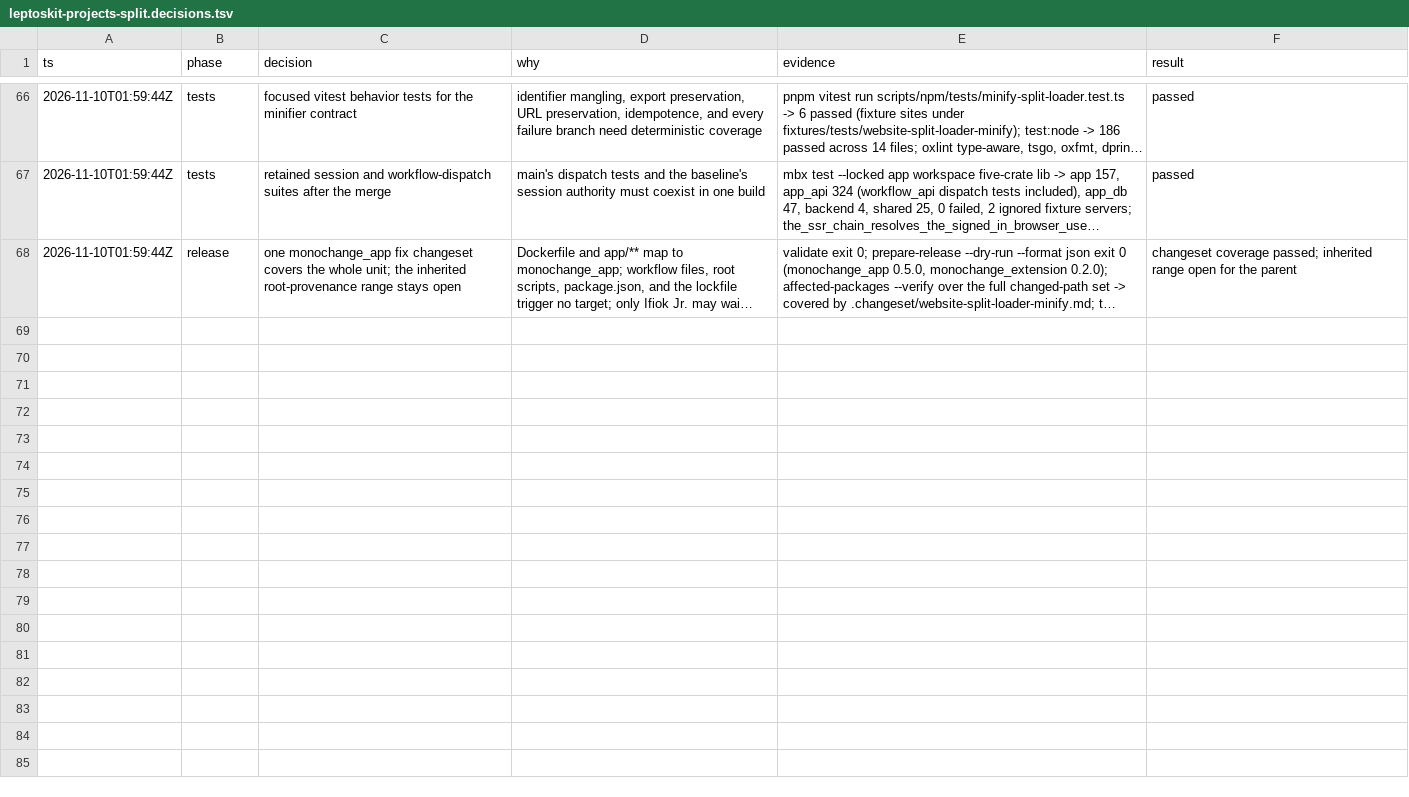
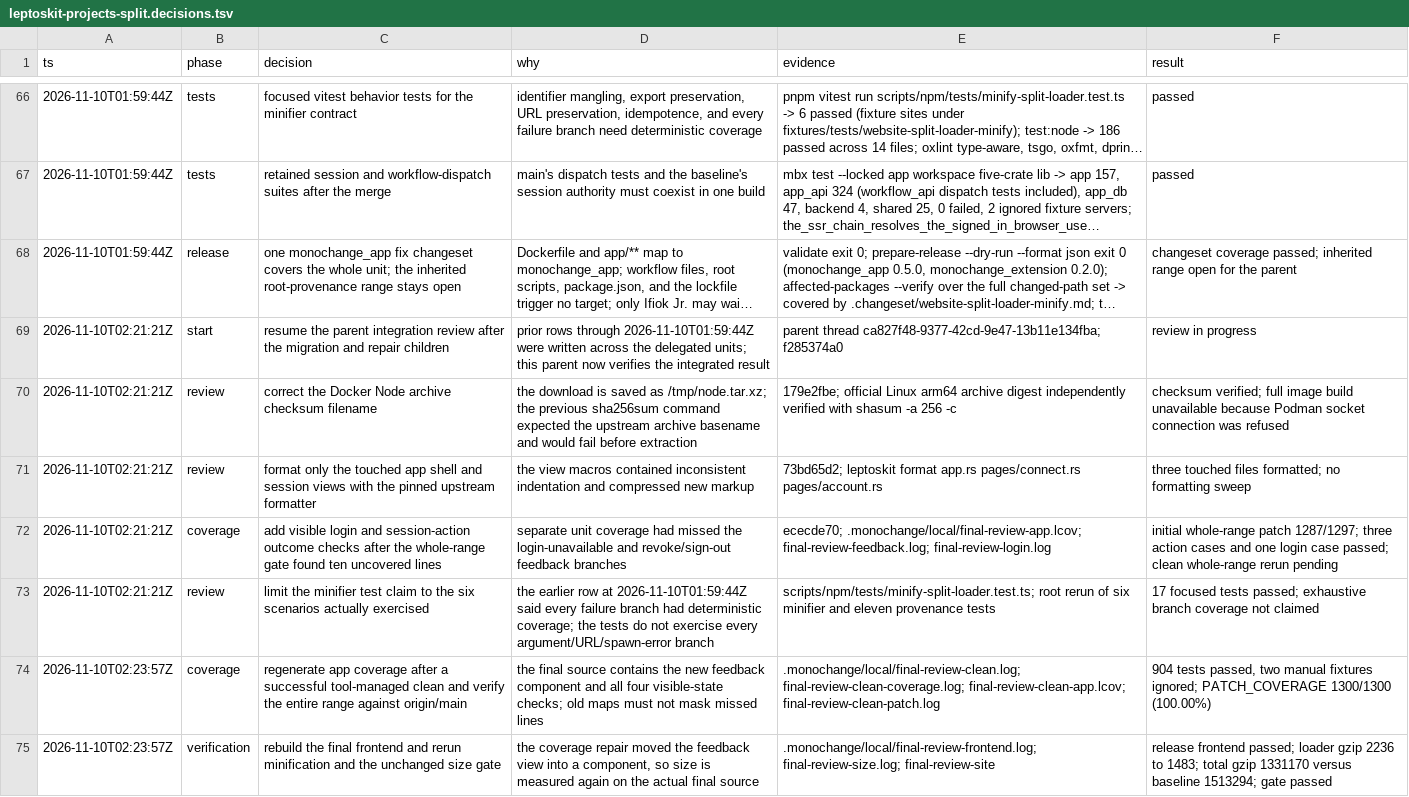
Before and after one commit to monochange/monochange, a TSV file: docs/plans/active/leptoskit-projects-split.decisions.tsv, drawn as a sheet; only a part is shown, gaps mark what is left out; long unchanged cells end in …; the diff names each change by its address in the sheet, - before the commit and + after, or states it on an @@ line.

Commit message:
docs(app): record cumulative coverage and integration review evidence

```diff
--- a/docs/plans/active/leptoskit-projects-split.decisions.tsv
+++ b/docs/plans/active/leptoskit-projects-split.decisions.tsv
+row 69: 2026-11-10T02:21:21Z | start | resume the parent integration review after the migration and repair children | prior rows through 2026-11-10T01:59:44Z were written across the delegated units; this parent now verifies the integrated result | parent thread ca827f48-9377-42cd-9e47-13b11e134fba; f285374a0 | review in progress
+row 70: 2026-11-10T02:21:21Z | review | correct the Docker Node archive checksum filename | the download is saved as /tmp/node.tar.xz; the previous sha256sum command expected the upstream archive basename and would fail before extraction | 179e2fbe; official Linux arm64 archive digest independently verified with shasum -a 256 -c | checksum verified; full image build unavailable because Podman socket connection was refused
+row 71: 2026-11-10T02:21:21Z | review | format only the touched app shell and session views with the pinned upstream formatter | the view macros contained inconsistent indentation and compressed new markup | 73bd65d2; leptoskit format app.rs pages/connect.rs pages/account.rs | three touched files formatted; no formatting sweep
+row 72: 2026-11-10T02:21:21Z | coverage | add visible login and session-action outcome checks after the whole-range gate found ten uncovered lines | separate unit coverage had missed the login-unavailable and revoke/sign-out feedback branches | ececde70; .monochange/local/final-review-app.lcov; final-review-feedback.log; final-review-login.log | initial whole-range patch 1287/1297; three action cases and one login case passed; clean whole-range rerun pending
+row 73: 2026-11-10T02:21:21Z | review | limit the minifier test claim to the six scenarios actually exercised | the earlier row at 2026-11-10T01:59:44Z said every failure branch had deterministic coverage; the tests do not exercise every argument/URL/spawn-error branch | scripts/npm/tests/minify-split-loader.test.ts; root rerun of six minifier and eleven provenance tests | 17 focused tests passed; exhaustive branch coverage not claimed
+row 74: 2026-11-10T02:23:57Z | coverage | regenerate app coverage after a successful tool-managed clean and verify the entire range against origin/main | the final source contains the new feedback component and all four visible-state checks; old maps must not mask missed lines | .monochange/local/final-review-clean.log; final-review-clean-coverage.log; final-review-clean-app.lcov; final-review-clean-patch.log | 904 tests passed, two manual fixtures ignored; PATCH_COVERAGE 1300/1300 (100.00%)
+row 75: 2026-11-10T02:23:57Z | verification | rebuild the final frontend and rerun minification and the unchanged size gate | the coverage repair moved the feedback view into a component, so size is measured again on the actual final source | .monochange/local/final-review-frontend.log; final-review-size.log; final-review-site | release frontend passed; loader gzip 2236 to 1483; total gzip 1331170 versus baseline 1513294; gate passed
```
Also changed, not shown: 1 other file.
